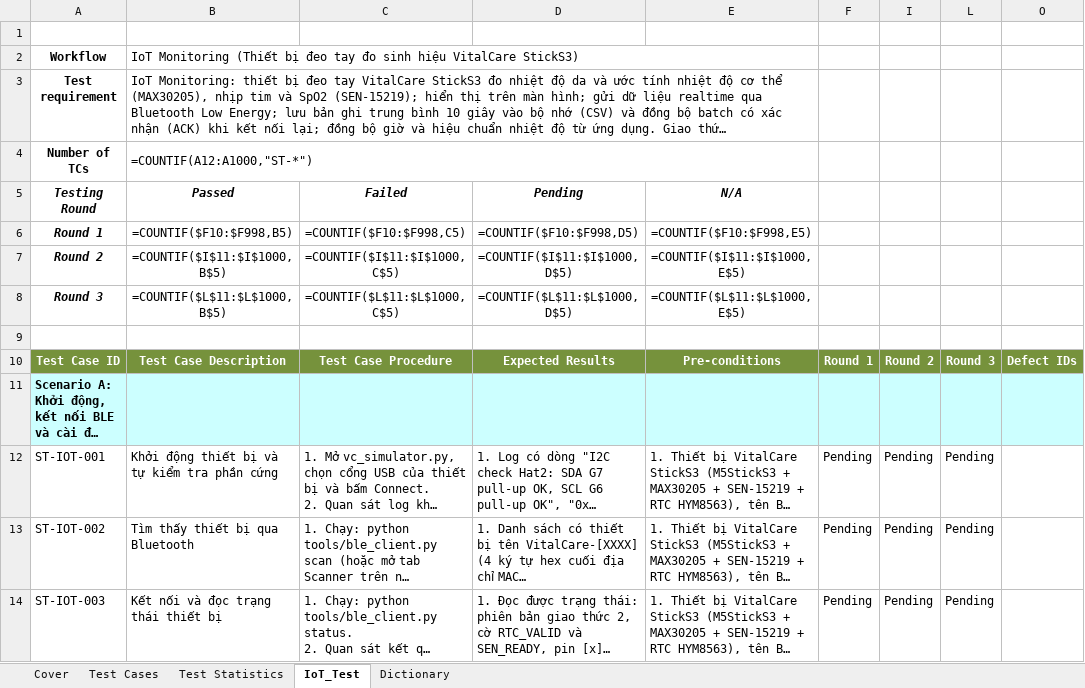
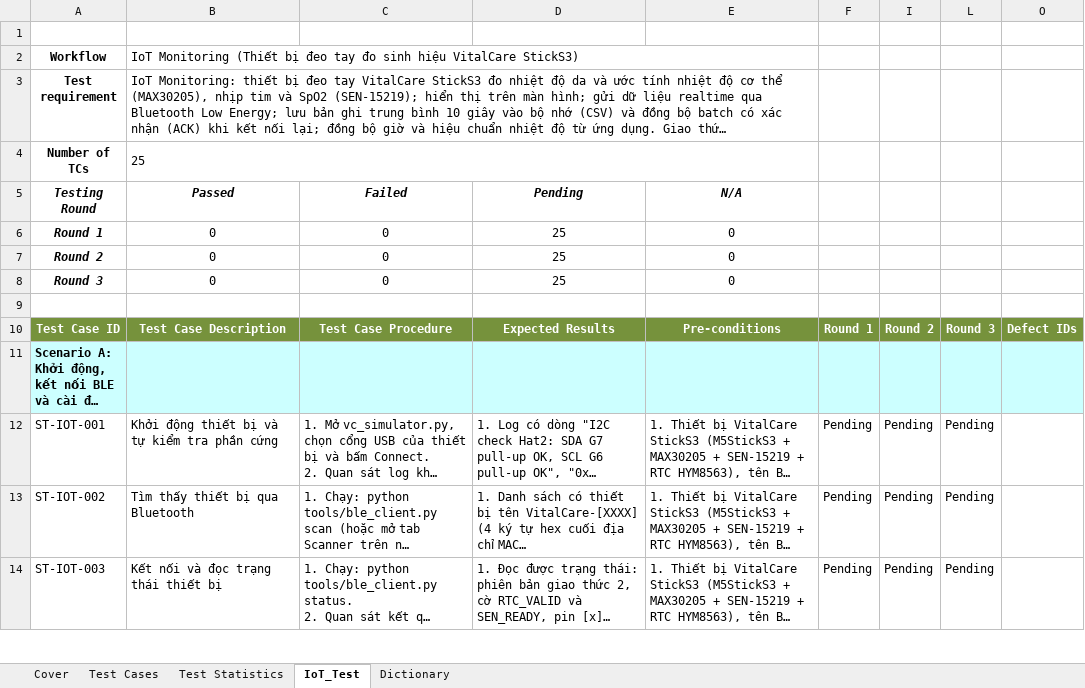
Before and after one commit to PhuNguyen12345/VitalCare-StickS3-Test, an Excel workbook: docs/Report-5.6_IoT Test_v1.1.xlsx, sheet IoT_Test, drawn as a sheet; only a part is shown; long unchanged cells end in …; values as stored, in another font and other column widths than the file's, no borders; formulas without a stored value are shown as written; the diff names each change by its address in the sheet, - before the commit and + after, or states it on an @@ line.

```diff
--- a/docs/Report-5.6_IoT Test_v1.1.xlsx (sheet IoT_Test)
+++ b/docs/Report-5.6_IoT Test_v1.1.xlsx (sheet IoT_Test)
-B4: =COUNTIF(A12:A1000,"ST-*")
+B4: 25
-B6: =COUNTIF($F10:$F998,B5)
+B6: 0
-C6: =COUNTIF($F10:$F998,C5)
+C6: 0
-D6: =COUNTIF($F10:$F998,D5)
+D6: 25
-E6: =COUNTIF($F10:$F998,E5)
+E6: 0
-B7: =COUNTIF($I$11:$I$1000,B$5)
+B7: 0
-C7: =COUNTIF($I$11:$I$1000,C$5)
+C7: 0
-D7: =COUNTIF($I$11:$I$1000,D$5)
+D7: 25
-E7: =COUNTIF($I$11:$I$1000,E$5)
+E7: 0
-B8: =COUNTIF($L$11:$L$1000,B$5)
+B8: 0
-C8: =COUNTIF($L$11:$L$1000,C$5)
+C8: 0
-D8: =COUNTIF($L$11:$L$1000,D$5)
+D8: 25
-E8: =COUNTIF($L$11:$L$1000,E$5)
+E8: 0
```
Also changed, not shown: sheet Test Statistics, sheet Test Cases, 18 other files.
